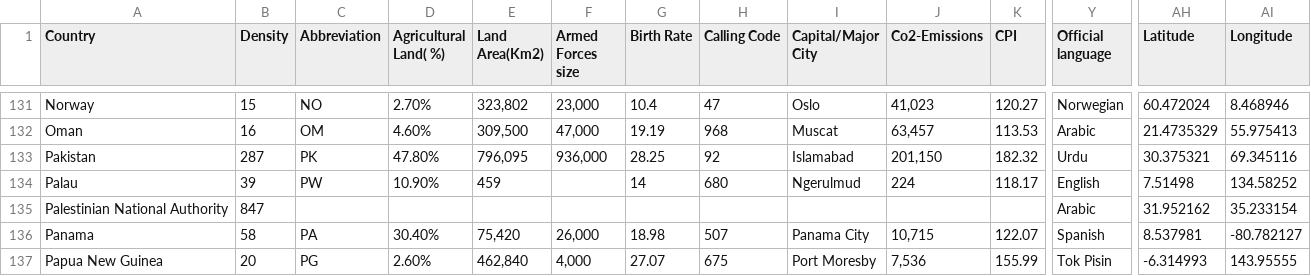
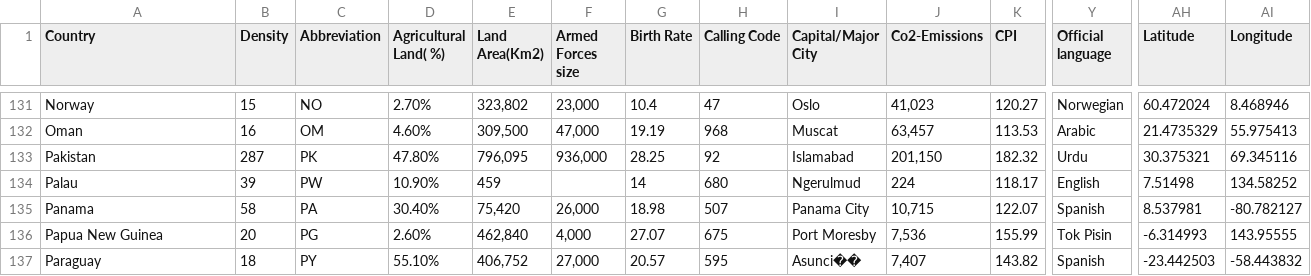
Before and after one commit to tara-hylton/world_happiness, a CSV file: raw_data/world_data_2023.csv, drawn as a sheet; only a part is shown, gaps mark what is left out; the shorter side is filled out with more unchanged rows; rows hold the shown columns only; the diff names each change by its address in the sheet, - before the commit and + after, or states it on an @@ line.

Commit message:
made a scatter plot on health costs and life expectancy

```diff
--- a/raw_data/world_data_2023.csv
+++ b/raw_data/world_data_2023.csv
-row 135: Palestinian National Authority | 847 |  |  |  |  |  |  |  |  |  | Arabic | 31.952162 | 35.233154
```
Also changed, not shown: raw_data/WHR_2005-2024.csv, 2 other files.
